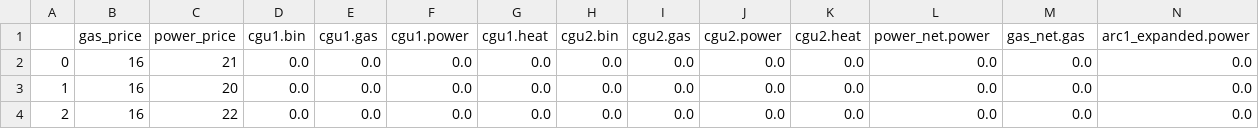
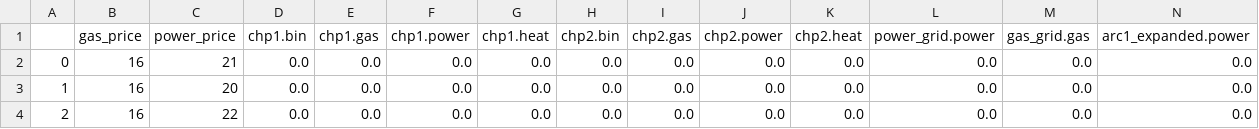
Before and after one commit to martin-hafemann/network, a CSV file: data/output/output_time_series.csv, drawn as a sheet; only a part is shown; the diff names each change by its address in the sheet, - before the commit and + after, or states it on an @@ line.

```diff
--- a/data/output/output_time_series.csv
+++ b/data/output/output_time_series.csv
-D1: cgu1.bin
+D1: chp1.bin
-E1: cgu1.gas
+E1: chp1.gas
-F1: cgu1.power
+F1: chp1.power
-G1: cgu1.heat
+G1: chp1.heat
-H1: cgu2.bin
+H1: chp2.bin
-I1: cgu2.gas
+I1: chp2.gas
-J1: cgu2.power
+J1: chp2.power
-K1: cgu2.heat
+K1: chp2.heat
-L1: power_net.power
+L1: power_grid.power
-M1: gas_net.gas
+M1: gas_grid.gas
```
Also changed, not shown: 4 other files.
